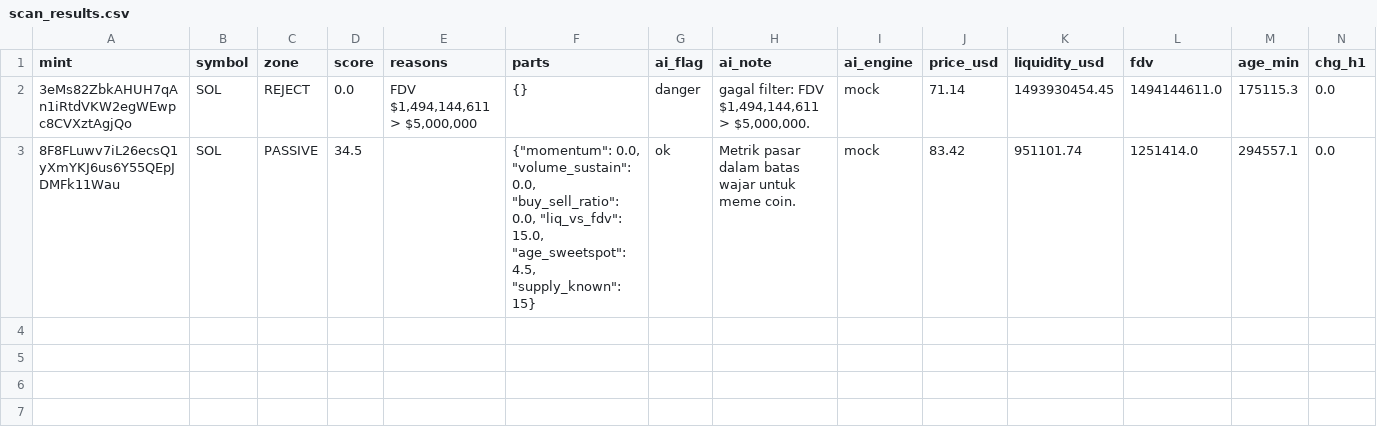
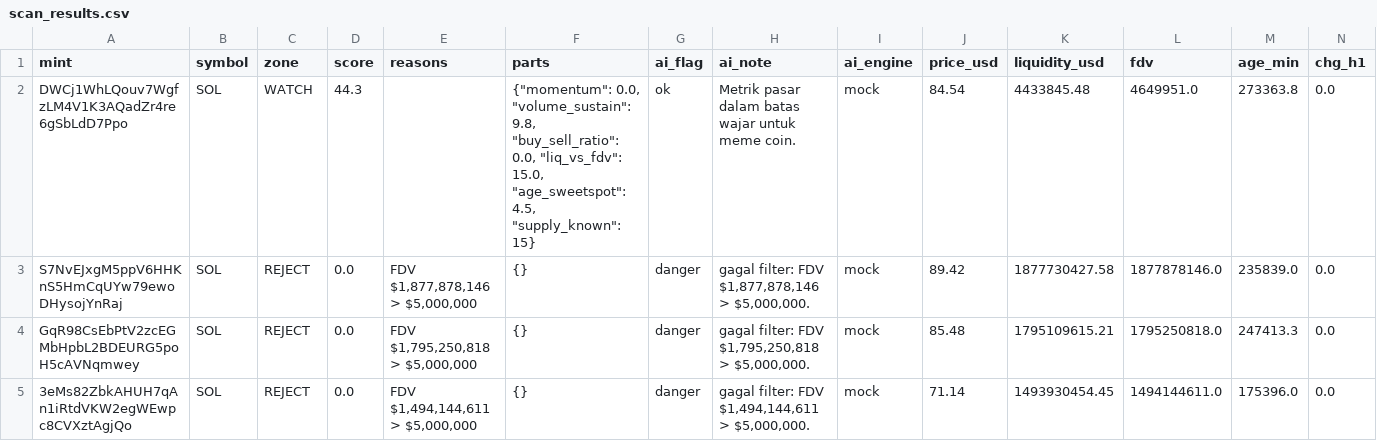
Before and after one commit to muhammadekonugroho4-spec/MEME-COIN-RADAR, a CSV file: data/daily/2026-10-18/scan_results.csv, drawn as a sheet.

Commit message:
data: scan 2026-10-18-05:57

```diff
--- a/data/daily/2026-10-18/scan_results.csv
+++ b/data/daily/2026-10-18/scan_results.csv
@@ -1,3 +1,5 @@
 mint,symbol,zone,score,reasons,parts,ai_flag,ai_note,ai_engine,price_usd,liquidity_usd,fdv,age_min,chg_h1
-3eMs82ZbkAHUH7qAn1iRtdVKW2egWEwpc8CVXztAgjQo,SOL,REJECT,0.0,"FDV $1,494,144,611 > $5,000,000",{},danger,"gagal filter: FDV $1,494,144,611 > $5,000,000.",mock,71.14,1493930454.45,1494144611.0,175115.3,0.0
-8F8FLuwv7iL26ecsQ1yXmYKJ6us6Y55QEpJDMFk11Wau,SOL,PASSIVE,34.5,,"{""momentum"": 0.0, ""volume_sustain"": 0.0, ""buy_sell_ratio"": 0.0, ""liq_vs_fdv"": 15.0, ""age_sweetspot"": 4.5, ""supply_known"": 15}",ok,Metrik pasar dalam batas wajar untuk meme coin.,mock,83.42,951101.74,1251414.0,294557.1,0.0
+DWCj1WhLQouv7WgfzLM4V1K3AQadZr4re6gSbLdD7Ppo,SOL,WATCH,44.3,,"{""momentum"": 0.0, ""volume_sustain"": 9.8, ""buy_sell_ratio"": 0.0, ""liq_vs_fdv"": 15.0, ""age_sweetspot"": 4.5, ""supply_known"": 15}",ok,Metrik pasar dalam batas wajar untuk meme coin.,mock,84.54,4433845.48,4649951.0,273363.8,0.0
+S7NvEJxgM5ppV6HHKnS5HmCqUYw79ewoDHysojYnRaj,SOL,REJECT,0.0,"FDV $1,877,878,146 > $5,000,000",{},danger,"gagal filter: FDV $1,877,878,146 > $5,000,000.",mock,89.42,1877730427.58,1877878146.0,235839.0,0.0
+GqR98CsEbPtV2zcEGMbHpbL2BDEURG5poH5cAVNqmwey,SOL,REJECT,0.0,"FDV $1,795,250,818 > $5,000,000",{},danger,"gagal filter: FDV $1,795,250,818 > $5,000,000.",mock,85.48,1795109615.21,1795250818.0,247413.3,0.0
+3eMs82ZbkAHUH7qAn1iRtdVKW2egWEwpc8CVXztAgjQo,SOL,REJECT,0.0,"FDV $1,494,144,611 > $5,000,000",{},danger,"gagal filter: FDV $1,494,144,611 > $5,000,000.",mock,71.14,1493930454.45,1494144611.0,175396.0,0.0
```
Also changed, not shown: 2 other files.
